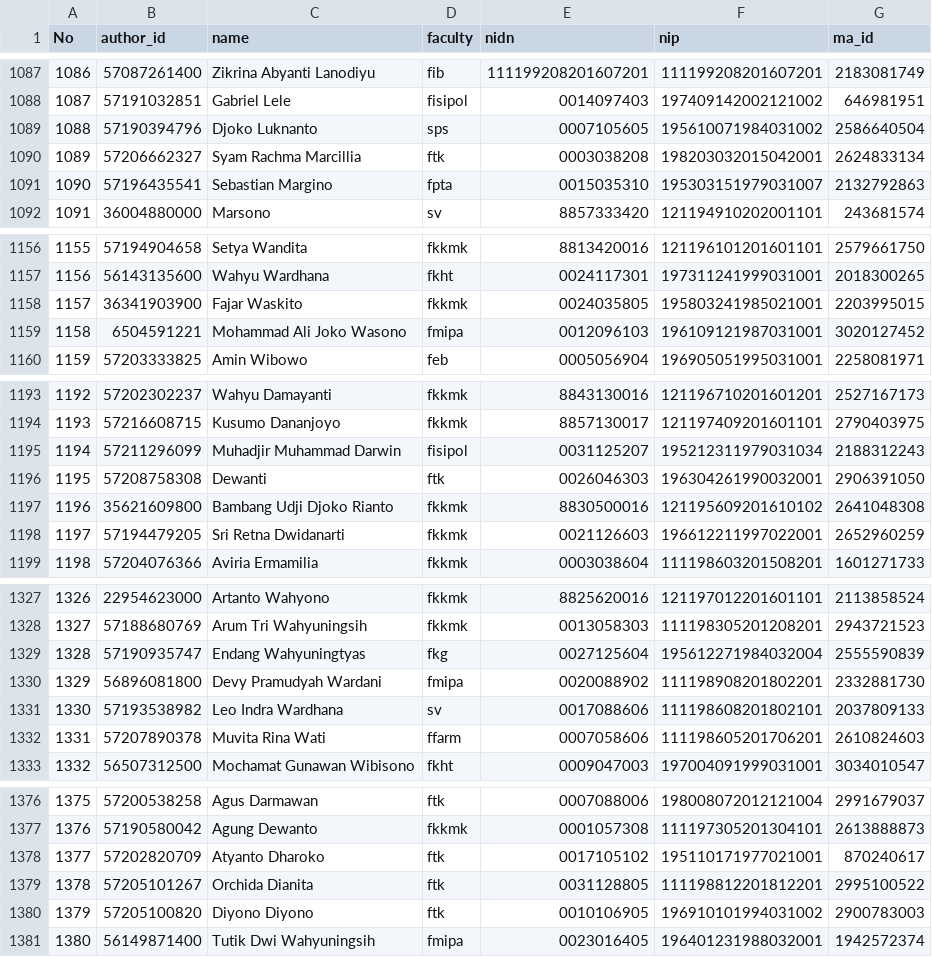
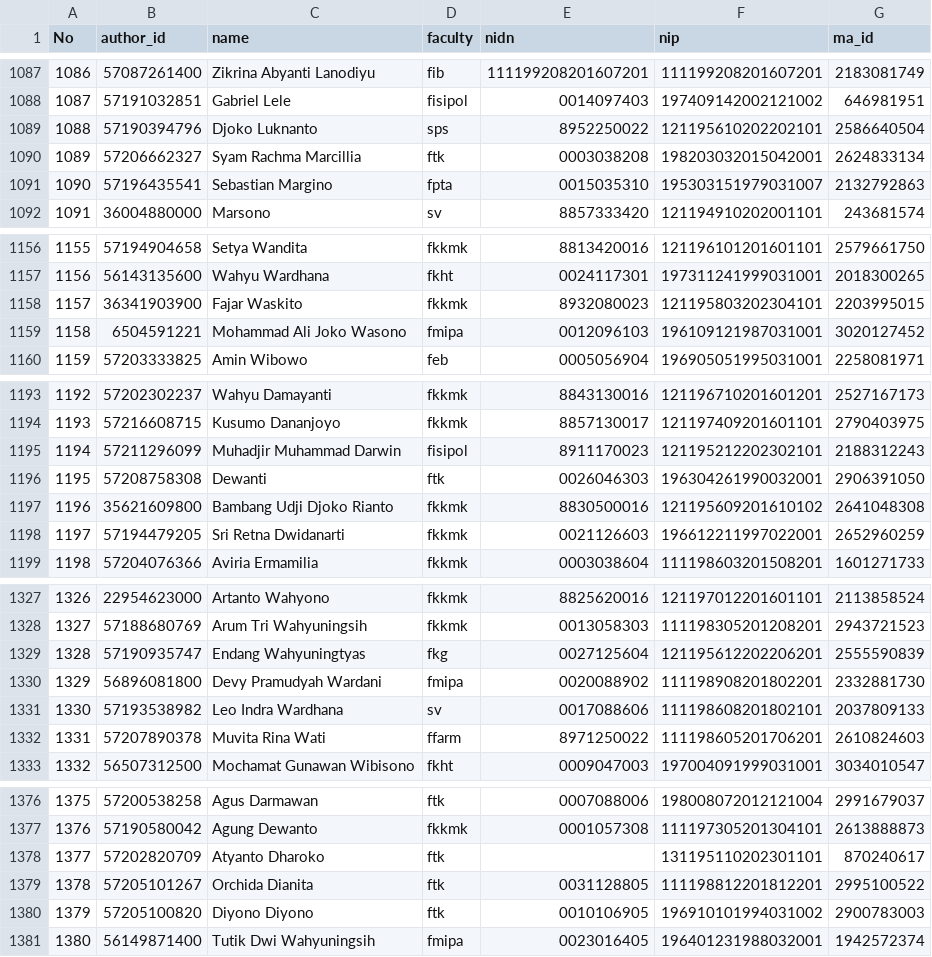
Before and after one commit to bppugm/publication-scrapper, a CSV file: authors.csv, drawn as a sheet; only a part is shown, gaps mark what is left out; the diff covers the shown part only.

```diff
--- a/authors.csv
+++ b/authors.csv
@@ -1088,3 +1088,3 @@ No,author_id,name,faculty,nidn,nip,ma_id
 1087,57191032851,Gabriel Lele,fisipol,0014097403,197409142002121002,646981951
-1088,57190394796,Djoko Luknanto,sps,0007105605,195610071984031002,2586640504
+1088,57190394796,Djoko Luknanto,sps,8952250022,121195610202202101,2586640504
 1089,57206662327,Syam Rachma Marcillia,ftk,0003038208,198203032015042001,2624833134
@@ -1157,3 +1157,3 @@ No,author_id,name,faculty,nidn,nip,ma_id
 1156,56143135600,Wahyu Wardhana,fkht,0024117301,197311241999031001,2018300265
-1157,36341903900,Fajar Waskito,fkkmk,0024035805,195803241985021001,2203995015
+1157,36341903900,Fajar Waskito,fkkmk,8932080023,121195803202304101,2203995015
 1158,6504591221,Mohammad Ali Joko Wasono,fmipa,0012096103,196109121987031001,3020127452
@@ -1194,3 +1194,3 @@ No,author_id,name,faculty,nidn,nip,ma_id
 1193,57216608715,Kusumo Dananjoyo,fkkmk,8857130017,121197409201601101,2790403975
-1194,57211296099,Muhadjir Muhammad Darwin,fisipol,0031125207,195212311979031034,2188312243
+1194,57211296099,Muhadjir Muhammad Darwin,fisipol,8911170023,121195212202302101,2188312243
 1195,57208758308,Dewanti,ftk,0026046303,196304261990032001,2906391050
@@ -1328,6 +1328,6 @@ No,author_id,name,faculty,nidn,nip,ma_id
 1327,57188680769,Arum Tri Wahyuningsih,fkkmk,0013058303,111198305201208201,2943721523
-1328,57190935747,Endang Wahyuningtyas,fkg,0027125604,195612271984032004,2555590839
+1328,57190935747,Endang Wahyuningtyas,fkg,0027125604,121195612202206201,2555590839
 1329,56896081800,Devy Pramudyah Wardani,fmipa,0020088902,111198908201802201,2332881730
 1330,57193538982,Leo Indra Wardhana,sv,0017088606,111198608201802101,2037809133
-1331,57207890378,Muvita Rina Wati,ffarm,0007058606,111198605201706201,2610824603
+1331,57207890378,Muvita Rina Wati,ffarm,8971250022,111198605201706201,2610824603
 1332,56507312500,Mochamat Gunawan Wibisono,fkht,0009047003,197004091999031001,3034010547
@@ -1377,3 +1377,3 @@ No,author_id,name,faculty,nidn,nip,ma_id
 1376,57190580042,Agung Dewanto,fkkmk,0001057308,111197305201304101,2613888873
-1377,57202820709,Atyanto Dharoko,ftk,0017105102,195110171977021001,870240617
+1377,57202820709,Atyanto Dharoko,ftk,,131195110202301101,870240617
 1378,57205101267,Orchida Dianita,ftk,0031128805,111198812201812201,2995100522
```
Also changed, not shown: 47 edited cells elsewhere in this file.
